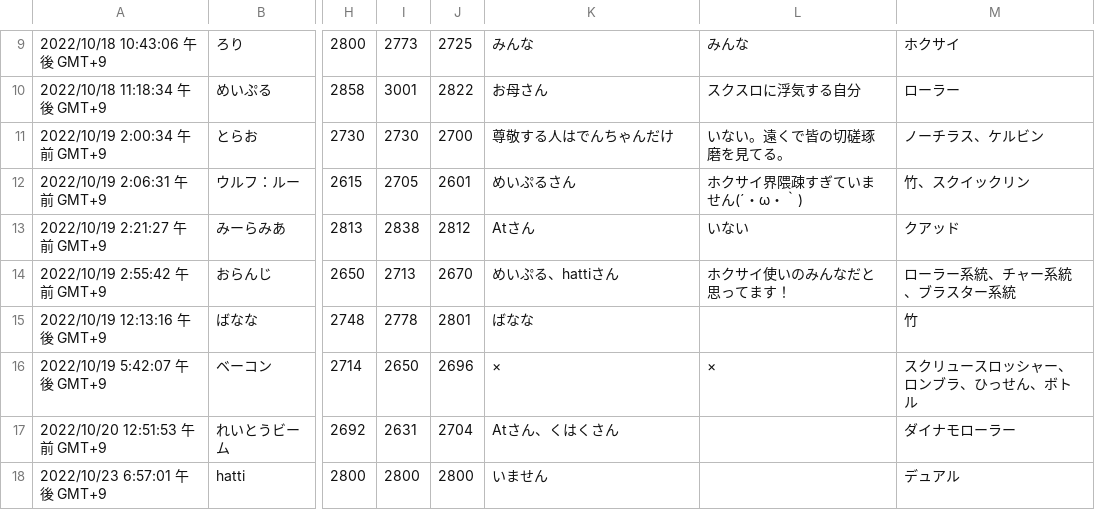
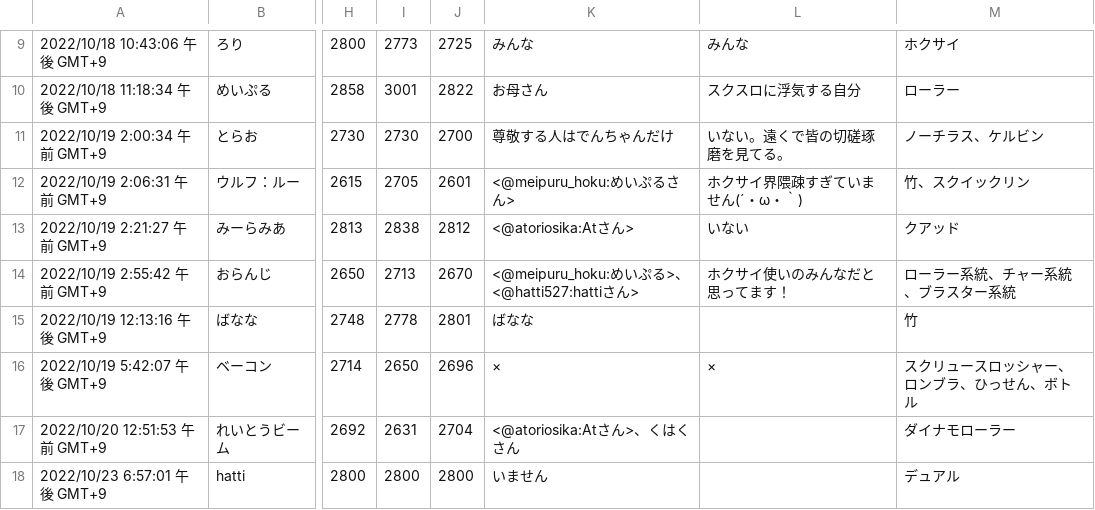
Before and after one commit to yukidaruma/hokusai, a CSV file: data/hokusai.csv, drawn as a sheet; only a part is shown, gaps mark what is left out; the diff covers the shown part only; the diff names each change by its address in the sheet, - before the commit and + after, or states it on an @@ line.

```diff
--- a/data/hokusai.csv
+++ b/data/hokusai.csv
-K12: めいぷるさん
+K12: <@meipuru_hoku:めいぷるさん>
-K13: Atさん
+K13: <@atoriosika:Atさん>
-K14: めいぷる、hattiさん
+K14: <@meipuru_hoku:めいぷる>、<@hatti527:hattiさん>
-K17: Atさん、くはくさん
+K17: <@atoriosika:Atさん>、くはくさん
```
Also changed, not shown: 9 edited cells elsewhere in this file, 3 other files.
